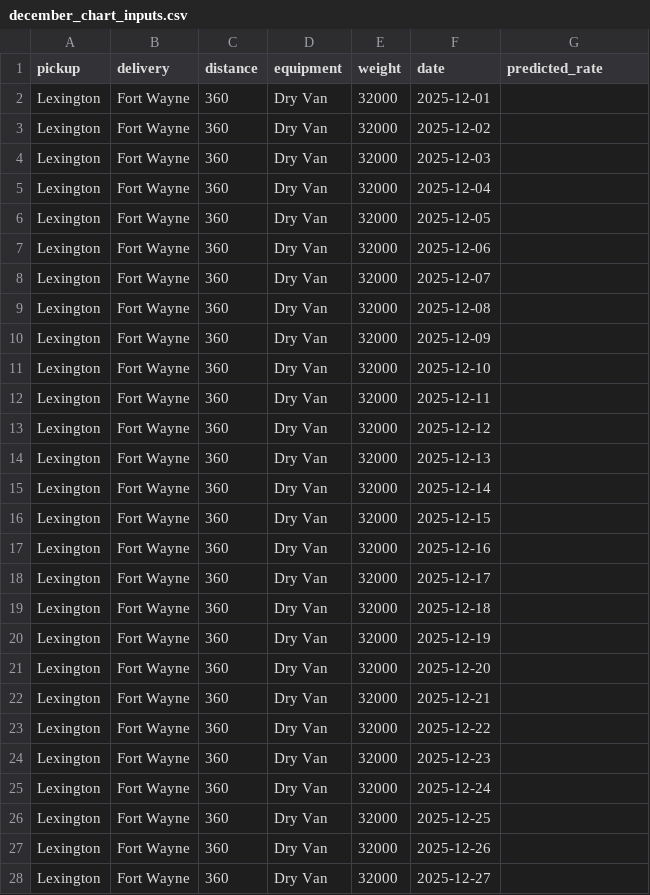
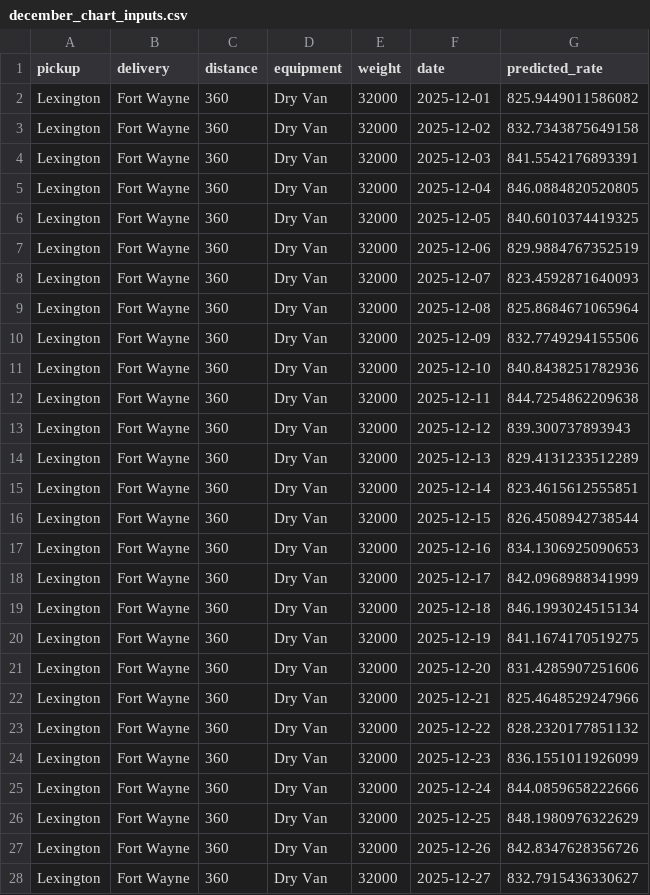
Before and after one commit to ahmadzaid2002dlhom-code/freight-rate-ml-assessment, a CSV file: data/december_chart_inputs.csv, drawn as a sheet; only a part is shown; the diff covers the shown part only.

Commit message:
results: add final predictions and official December chart

```diff
--- a/data/december_chart_inputs.csv
+++ b/data/december_chart_inputs.csv
@@ -1,28 +1,28 @@
 pickup,delivery,distance,equipment,weight,date,predicted_rate
-Lexington,Fort Wayne,360,Dry Van,32000,2025-12-01,
-Lexington,Fort Wayne,360,Dry Van,32000,2025-12-02,
-Lexington,Fort Wayne,360,Dry Van,32000,2025-12-03,
-Lexington,Fort Wayne,360,Dry Van,32000,2025-12-04,
-Lexington,Fort Wayne,360,Dry Van,32000,2025-12-05,
-Lexington,Fort Wayne,360,Dry Van,32000,2025-12-06,
-Lexington,Fort Wayne,360,Dry Van,32000,2025-12-07,
-Lexington,Fort Wayne,360,Dry Van,32000,2025-12-08,
-Lexington,Fort Wayne,360,Dry Van,32000,2025-12-09,
-Lexington,Fort Wayne,360,Dry Van,32000,2025-12-10,
-Lexington,Fort Wayne,360,Dry Van,32000,2025-12-11,
-Lexington,Fort Wayne,360,Dry Van,32000,2025-12-12,
-Lexington,Fort Wayne,360,Dry Van,32000,2025-12-13,
-Lexington,Fort Wayne,360,Dry Van,32000,2025-12-14,
-Lexington,Fort Wayne,360,Dry Van,32000,2025-12-15,
-Lexington,Fort Wayne,360,Dry Van,32000,2025-12-16,
-Lexington,Fort Wayne,360,Dry Van,32000,2025-12-17,
-Lexington,Fort Wayne,360,Dry Van,32000,2025-12-18,
-Lexington,Fort Wayne,360,Dry Van,32000,2025-12-19,
-Lexington,Fort Wayne,360,Dry Van,32000,2025-12-20,
-Lexington,Fort Wayne,360,Dry Van,32000,2025-12-21,
-Lexington,Fort Wayne,360,Dry Van,32000,2025-12-22,
-Lexington,Fort Wayne,360,Dry Van,32000,2025-12-23,
-Lexington,Fort Wayne,360,Dry Van,32000,2025-12-24,
-Lexington,Fort Wayne,360,Dry Van,32000,2025-12-25,
-Lexington,Fort Wayne,360,Dry Van,32000,2025-12-26,
-Lexington,Fort Wayne,360,Dry Van,32000,2025-12-27,
+Lexington,Fort Wayne,360,Dry Van,32000,2025-12-01,825.9449011586082
+Lexington,Fort Wayne,360,Dry Van,32000,2025-12-02,832.7343875649158
+Lexington,Fort Wayne,360,Dry Van,32000,2025-12-03,841.5542176893391
+Lexington,Fort Wayne,360,Dry Van,32000,2025-12-04,846.0884820520805
+Lexington,Fort Wayne,360,Dry Van,32000,2025-12-05,840.6010374419325
+Lexington,Fort Wayne,360,Dry Van,32000,2025-12-06,829.9884767352519
+Lexington,Fort Wayne,360,Dry Van,32000,2025-12-07,823.4592871640093
+Lexington,Fort Wayne,360,Dry Van,32000,2025-12-08,825.8684671065964
+Lexington,Fort Wayne,360,Dry Van,32000,2025-12-09,832.7749294155506
+Lexington,Fort Wayne,360,Dry Van,32000,2025-12-10,840.8438251782936
+Lexington,Fort Wayne,360,Dry Van,32000,2025-12-11,844.7254862209638
+Lexington,Fort Wayne,360,Dry Van,32000,2025-12-12,839.300737893943
+Lexington,Fort Wayne,360,Dry Van,32000,2025-12-13,829.4131233512289
+Lexington,Fort Wayne,360,Dry Van,32000,2025-12-14,823.4615612555851
+Lexington,Fort Wayne,360,Dry Van,32000,2025-12-15,826.4508942738544
+Lexington,Fort Wayne,360,Dry Van,32000,2025-12-16,834.1306925090653
+Lexington,Fort Wayne,360,Dry Van,32000,2025-12-17,842.0968988341999
+Lexington,Fort Wayne,360,Dry Van,32000,2025-12-18,846.1993024515134
+Lexington,Fort Wayne,360,Dry Van,32000,2025-12-19,841.1674170519275
+Lexington,Fort Wayne,360,Dry Van,32000,2025-12-20,831.4285907251606
+Lexington,Fort Wayne,360,Dry Van,32000,2025-12-21,825.4648529247966
+Lexington,Fort Wayne,360,Dry Van,32000,2025-12-22,828.2320177851132
+Lexington,Fort Wayne,360,Dry Van,32000,2025-12-23,836.1551011926099
+Lexington,Fort Wayne,360,Dry Van,32000,2025-12-24,844.0859658222666
+Lexington,Fort Wayne,360,Dry Van,32000,2025-12-25,848.1980976322629
+Lexington,Fort Wayne,360,Dry Van,32000,2025-12-26,842.8347628356726
+Lexington,Fort Wayne,360,Dry Van,32000,2025-12-27,832.7915436330627
```
Also changed, not shown: 4 edited cells elsewhere in this file, 3 other files.
